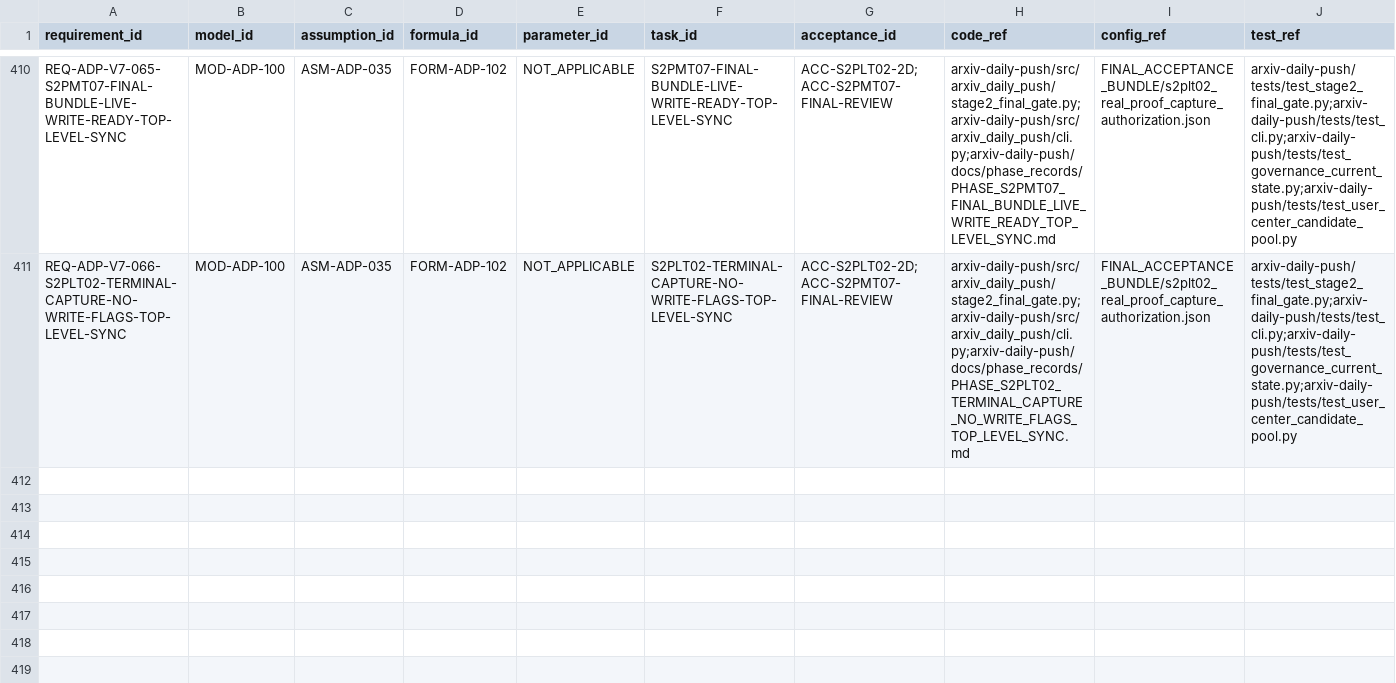
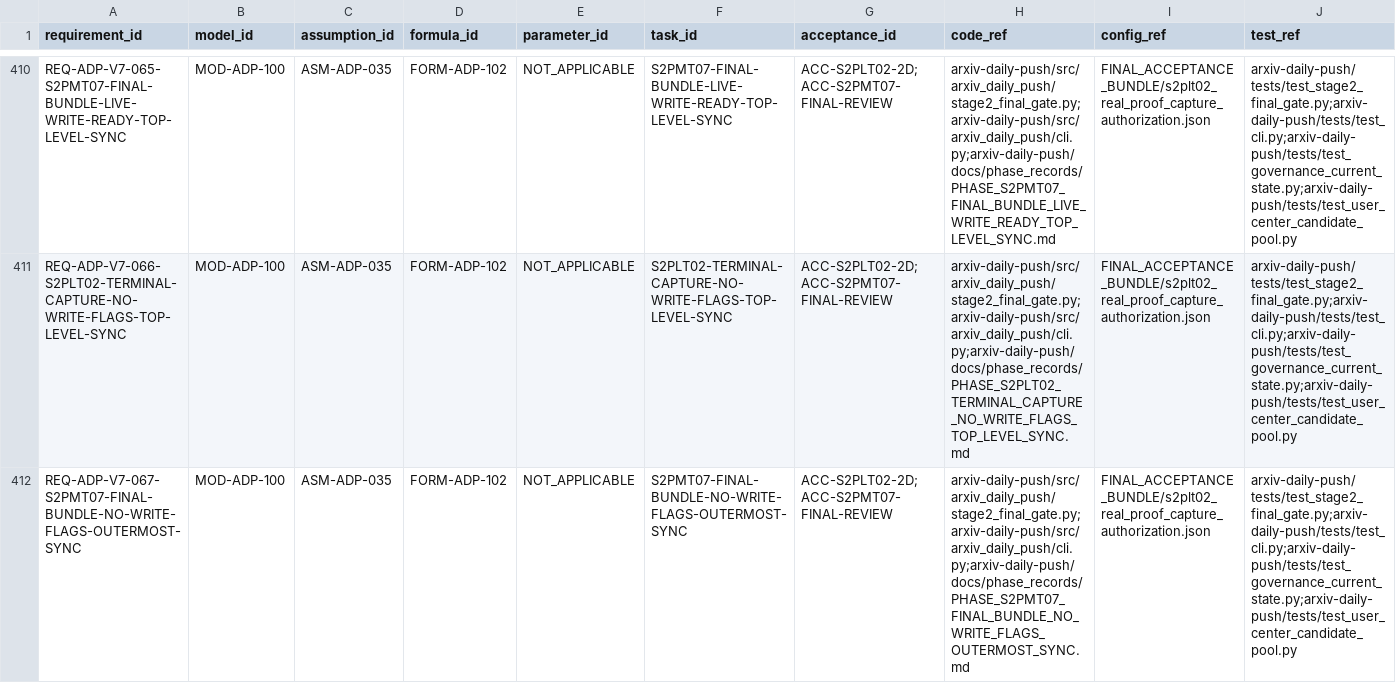
Before and after one commit to LinzeColin/MetaDatabase, a CSV file: arxiv-daily-push/docs/governance/TRACEABILITY_MATRIX.csv, drawn as a sheet; only a part is shown, gaps mark what is left out; rows hold the shown columns only; the diff names each change by its address in the sheet, - before the commit and + after, or states it on an @@ line.

Commit message:
Expose ADP final bundle no-write flags

```diff
--- a/arxiv-daily-push/docs/governance/TRACEABILITY_MATRIX.csv
+++ b/arxiv-daily-push/docs/governance/TRACEABILITY_MATRIX.csv
+row 412: REQ-ADP-V7-067-S2PMT07-FINAL-BUNDLE-NO-WRITE-FLAGS-OUTERMOST-SYNC | MOD-ADP-100 | ASM-ADP-035 | FORM-ADP-102 | NOT_APPLICABLE | S2PMT07-FINAL-BUNDLE-NO-WRITE-FLAGS-OUTERMOST-SYNC | ACC-S2PLT02-2D;ACC-S2PMT07-FINAL-REVIEW | arxiv-daily-push/src/arxiv_daily_push/stage2_final_gate.py;arxiv-daily-push/src/arxiv_daily_push/cli.py;arxiv-daily-push/docs/phase_records/PHASE_S2PMT07_FINAL_BUNDLE_NO_WRITE_FLAGS_OUTERMOST_SYNC.md | FINAL_ACCEPTANCE_BUNDLE/s2plt02_real_proof_capture_authorization.json | arxiv-daily-push/tests/test_stage2_final_gate.py;arxiv-daily-push/tests/test_cli.py;arxiv-daily-push/tests/test_governance_current_state.py;arxiv-daily-push/tests/test_user_center_candidate_pool.py
```
Also changed, not shown: 37 other files.
